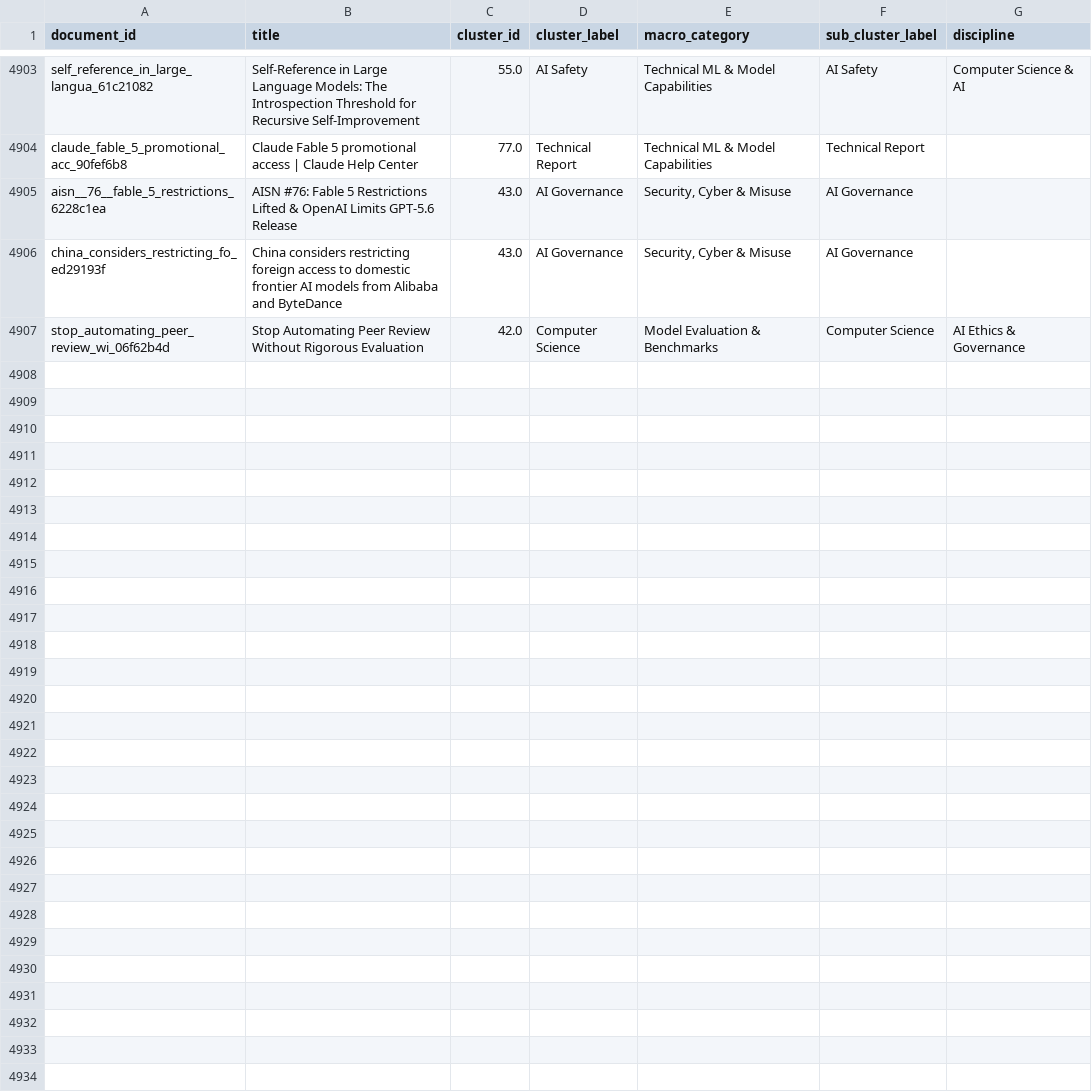
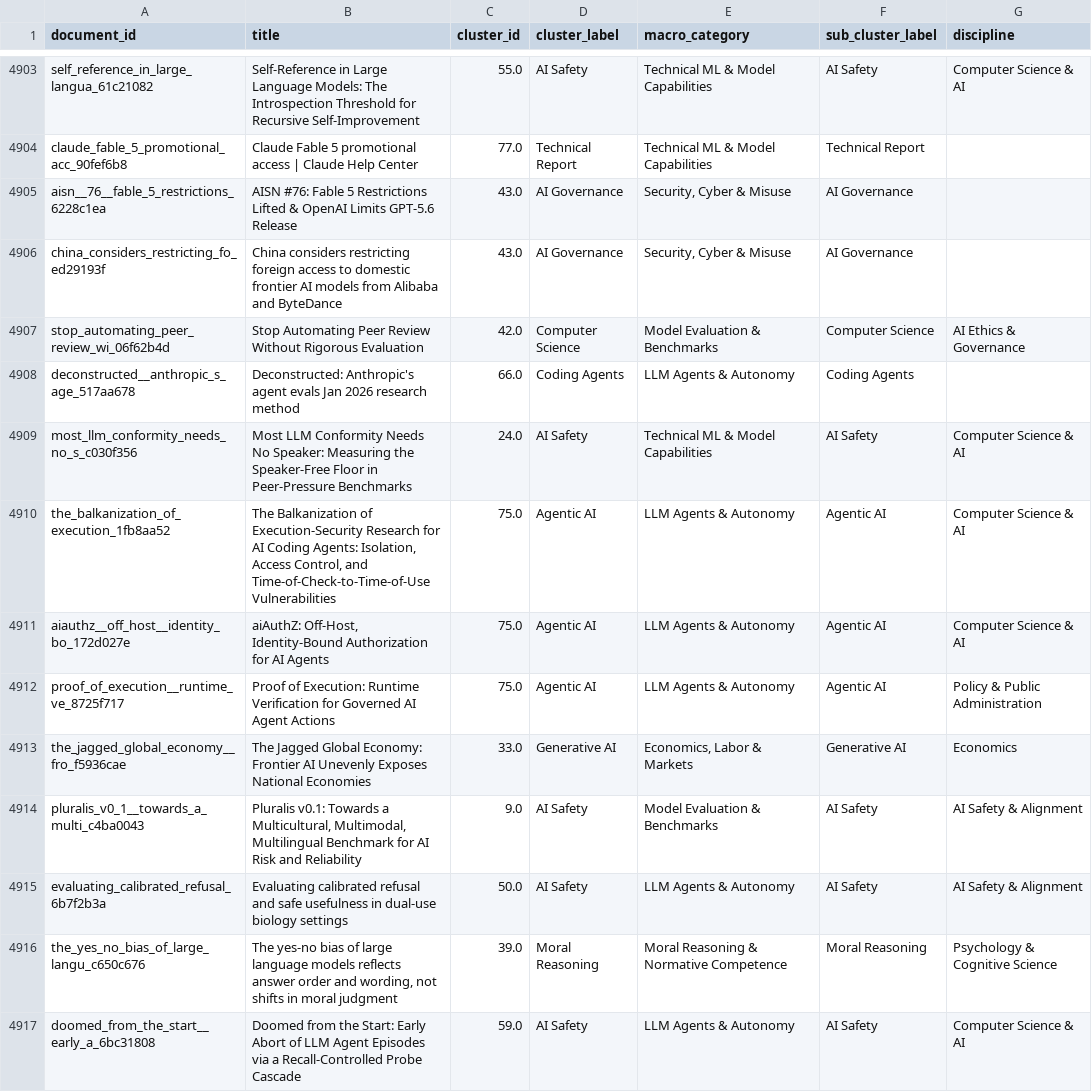
Before and after one commit to mint-philosophy/mintresearch.org, a CSV file: public/paper-map/data/cluster_assignments.csv, drawn as a sheet; only a part is shown, gaps mark what is left out; the diff covers the shown part only; the diff names each change by its address in the sheet, - before the commit and + after, or states it on an @@ line.

Commit message:
Update paper map (2026-07-09 04:03)

```diff
--- a/public/paper-map/data/cluster_assignments.csv
+++ b/public/paper-map/data/cluster_assignments.csv
+row 4908: deconstructed__anthropic_s_age_517aa678 | Deconstructed: Anthropic's agent evals Jan 2026 research method | 66.0 | Coding Agents | LLM Agents & Autonomy | Coding Agents
+row 4909: most_llm_conformity_needs_no_s_c030f356 | Most LLM Conformity Needs No Speaker: Measuring the Speaker-Free Floor in Peer-Pressure Benchmarks | 24.0 | AI Safety | Technical ML & Model Capabilities | AI Safety | Computer Science & AI
+row 4910: the_balkanization_of_execution_1fb8aa52 | The Balkanization of Execution-Security Research for AI Coding Agents: Isolation, Access Control, and Time-of-Check-to-Time-of-Use Vulnerabilities | 75.0 | Agentic AI | LLM Agents & Autonomy | Agentic AI | Computer Science & AI
+row 4911: aiauthz__off_host__identity_bo_172d027e | aiAuthZ: Off-Host, Identity-Bound Authorization for AI Agents | 75.0 | Agentic AI | LLM Agents & Autonomy | Agentic AI | Computer Science & AI
+row 4912: proof_of_execution__runtime_ve_8725f717 | Proof of Execution: Runtime Verification for Governed AI Agent Actions | 75.0 | Agentic AI | LLM Agents & Autonomy | Agentic AI | Policy & Public Administration
+row 4913: the_jagged_global_economy__fro_f5936cae | The Jagged Global Economy: Frontier AI Unevenly Exposes National Economies | 33.0 | Generative AI | Economics, Labor & Markets | Generative AI | Economics
+row 4914: pluralis_v0_1__towards_a_multi_c4ba0043 | Pluralis v0.1: Towards a Multicultural, Multimodal, Multilingual Benchmark for AI Risk and Reliability | 9.0 | AI Safety | Model Evaluation & Benchmarks | AI Safety | AI Safety & Alignment
+row 4915: evaluating_calibrated_refusal_6b7f2b3a | Evaluating calibrated refusal and safe usefulness in dual-use biology settings | 50.0 | AI Safety | LLM Agents & Autonomy | AI Safety | AI Safety & Alignment
+row 4916: the_yes_no_bias_of_large_langu_c650c676 | The yes-no bias of large language models reflects answer order and wording, not shifts in moral judgment | 39.0 | Moral Reasoning | Moral Reasoning & Normative Competence | Moral Reasoning | Psychology & Cognitive Science
+row 4917: doomed_from_the_start__early_a_6bc31808 | Doomed from the Start: Early Abort of LLM Agent Episodes via a Recall-Controlled Probe Cascade | 59.0 | AI Safety | LLM Agents & Autonomy | AI Safety | Computer Science & AI
```
Also changed, not shown: 9 added rows elsewhere in this file, 11 other files.
